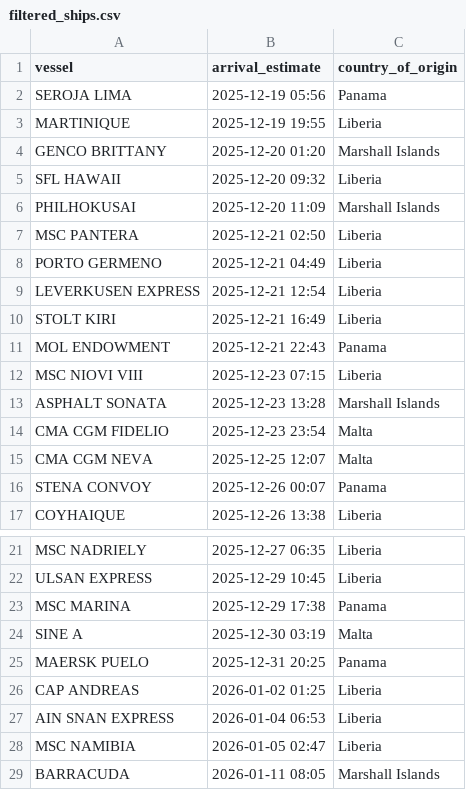
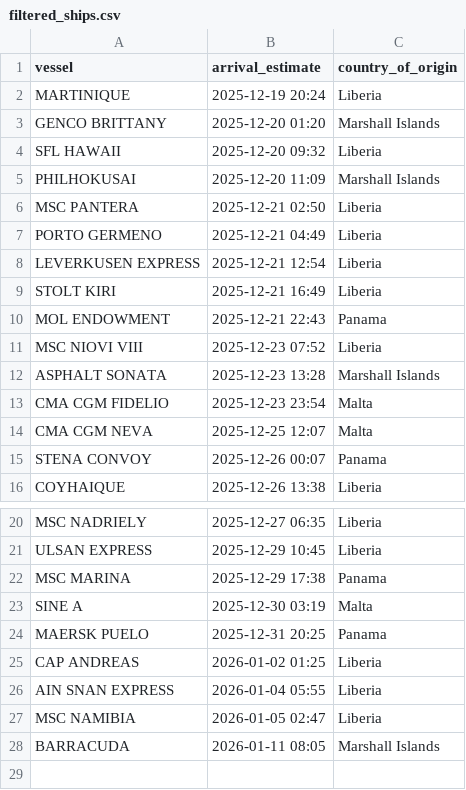
Before and after one commit to natalierjonas/FOC_NYC, a CSV file: filtered_ships.csv, drawn as a sheet; only a part is shown, gaps mark what is left out.

```diff
--- a/filtered_ships.csv
+++ b/filtered_ships.csv
@@ -1,4 +1,3 @@
 vessel,arrival_estimate,country_of_origin
-SEROJA LIMA,2025-12-19 05:56,Panama
-MARTINIQUE,2025-12-19 19:55,Liberia
+MARTINIQUE,2025-12-19 20:24,Liberia
 GENCO BRITTANY,2025-12-20 01:20,Marshall Islands
@@ -11,3 +10,3 @@ STOLT KIRI,2025-12-21 16:49,Liberia
 MOL ENDOWMENT,2025-12-21 22:43,Panama
-MSC NIOVI VIII,2025-12-23 07:15,Liberia
+MSC NIOVI VIII,2025-12-23 07:52,Liberia
 ASPHALT SONATA,2025-12-23 13:28,Marshall Islands
@@ -26,3 +25,3 @@ MAERSK PUELO,2025-12-31 20:25,Panama
 CAP ANDREAS,2026-01-02 01:25,Liberia
-AIN SNAN EXPRESS,2026-01-04 06:53,Liberia
+AIN SNAN EXPRESS,2026-01-04 05:55,Liberia
 MSC NAMIBIA,2026-01-05 02:47,Liberia
```
Also changed, not shown: ships_estimates_fixed.csv.
